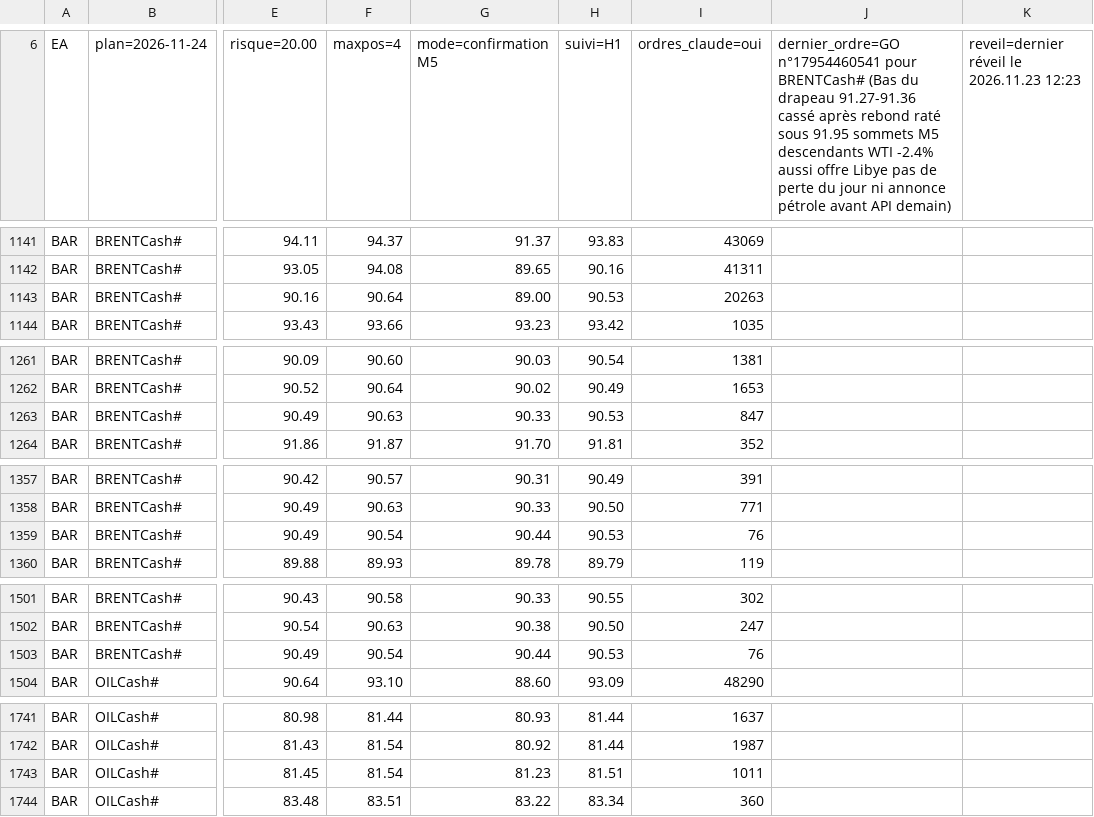
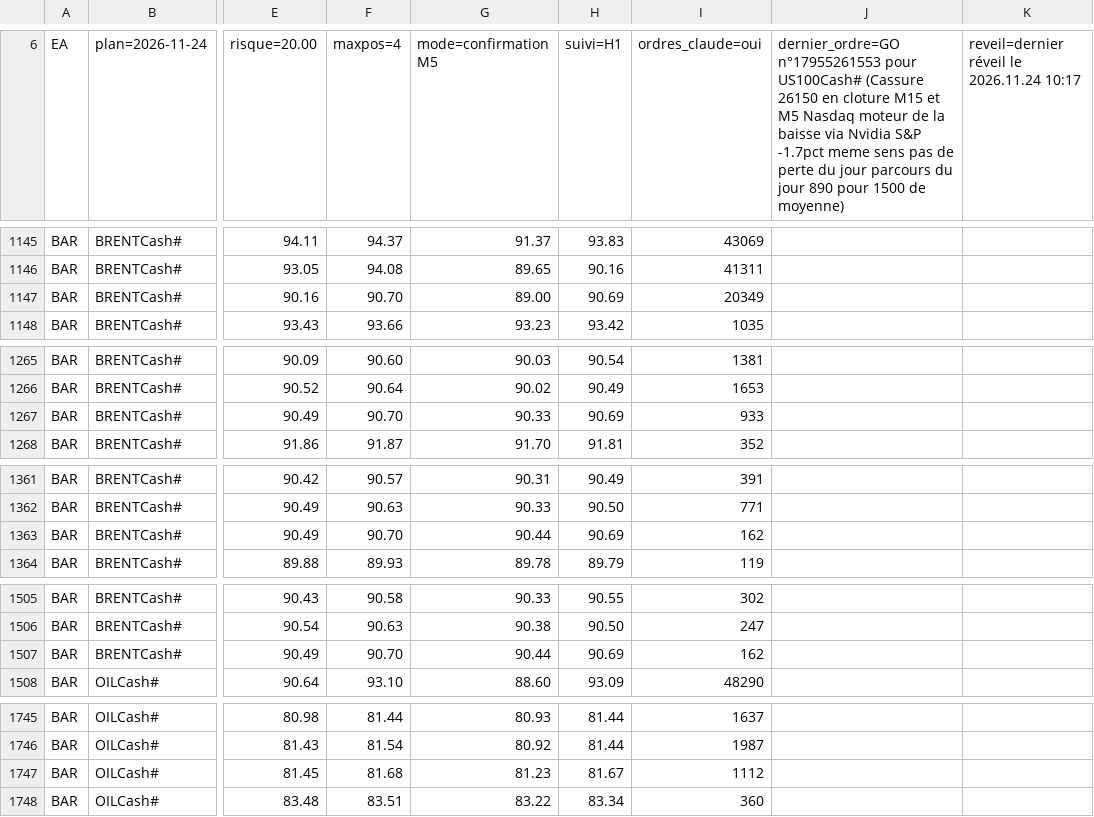
Before and after one commit to KidiMig/trading-plan, a CSV file: xm.csv, drawn as a sheet; only a part is shown, gaps mark what is left out; addresses are those after the commit; the diff covers the shown part only; the diff names each change by its address in the sheet, - before the commit and + after, or states it on an @@ line.

```diff
--- a/xm.csv
+++ b/xm.csv
-J6: dernier_ordre=GO n°17954460541 pour BRENTCash# (Bas du drapeau 91.27-91.36 cassé après rebond raté sous 91.95 sommets M5 descendants WTI -2.4% aussi offre Libye pas de perte du jour ni annonce pétrole avant API demain)
+J6: dernier_ordre=GO n°17955261553 pour US100Cash# (Cassure 26150 en cloture M15 et M5 Nasdaq moteur de la baisse via Nvidia S&P -1.7pct meme sens pas de perte du jour parcours du jour 890 pour 1500 de moyenne)
-K6: reveil=dernier réveil le 2026.11.23 12:23
+K6: reveil=dernier réveil le 2026.11.24 10:17
-F1147 (maxpos=4): 90.64
+F1147 (maxpos=4): 90.70
-H1147 (suivi=H1): 90.53
+H1147 (suivi=H1): 90.69
-I1147 (ordres_claude=oui): 20263
+I1147 (ordres_claude=oui): 20349
-F1267 (maxpos=4): 90.63
+F1267 (maxpos=4): 90.70
-H1267 (suivi=H1): 90.53
+H1267 (suivi=H1): 90.69
-I1267 (ordres_claude=oui): 847
+I1267 (ordres_claude=oui): 933
-F1363 (maxpos=4): 90.54
+F1363 (maxpos=4): 90.70
-H1363 (suivi=H1): 90.53
+H1363 (suivi=H1): 90.69
-I1363 (ordres_claude=oui): 76
+I1363 (ordres_claude=oui): 162
-F1507 (maxpos=4): 90.54
+F1507 (maxpos=4): 90.70
-H1507 (suivi=H1): 90.53
+H1507 (suivi=H1): 90.69
-I1507 (ordres_claude=oui): 76
+I1507 (ordres_claude=oui): 162
-F1747 (maxpos=4): 81.54
+F1747 (maxpos=4): 81.68
-H1747 (suivi=H1): 81.51
+H1747 (suivi=H1): 81.67
-I1747 (ordres_claude=oui): 1011
+I1747 (ordres_claude=oui): 1112
```
Also changed, not shown: 4 added rows and 120 edited cells elsewhere in this file.
